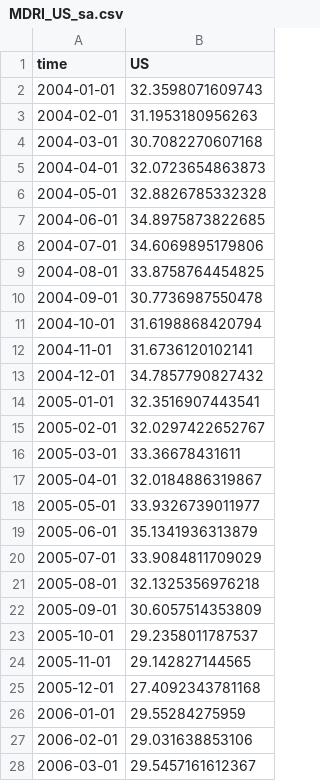
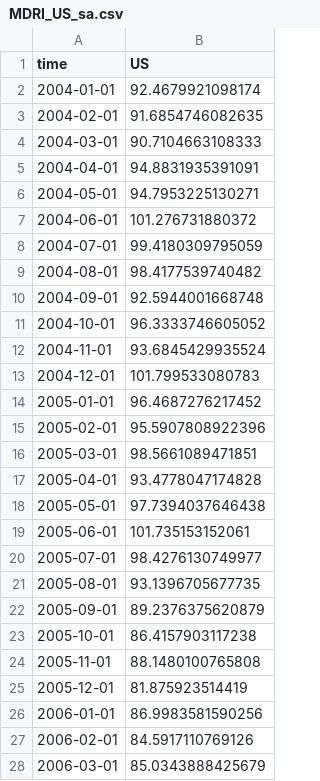
Before and after one commit to ChandlerLutz/MDRI_Data, a CSV file: Data/MDRI_US_sa.csv, drawn as a sheet; only a part is shown; the diff covers the shown part only.

```diff
--- a/Data/MDRI_US_sa.csv
+++ b/Data/MDRI_US_sa.csv
@@ -1,28 +1,28 @@
 "time","US"
-2004-01-01,32.3598071609743
-2004-02-01,31.1953180956263
-2004-03-01,30.7082270607168
-2004-04-01,32.0723654863873
-2004-05-01,32.8826785332328
-2004-06-01,34.8975873822685
-2004-07-01,34.6069895179806
-2004-08-01,33.8758764454825
-2004-09-01,30.7736987550478
-2004-10-01,31.6198868420794
-2004-11-01,31.6736120102141
-2004-12-01,34.7857790827432
-2005-01-01,32.3516907443541
-2005-02-01,32.0297422652767
-2005-03-01,33.36678431611
-2005-04-01,32.0184886319867
-2005-05-01,33.9326739011977
-2005-06-01,35.1341936313879
-2005-07-01,33.9084811709029
-2005-08-01,32.1325356976218
-2005-09-01,30.6057514353809
-2005-10-01,29.2358011787537
-2005-11-01,29.142827144565
-2005-12-01,27.4092343781168
-2006-01-01,29.55284275959
-2006-02-01,29.031638853106
-2006-03-01,29.5457161612367
+2004-01-01,92.4679921098174
+2004-02-01,91.6854746082635
+2004-03-01,90.7104663108333
+2004-04-01,94.8831935391091
+2004-05-01,94.7953225130271
+2004-06-01,101.276731880372
+2004-07-01,99.4180309795059
+2004-08-01,98.4177539740482
+2004-09-01,92.5944001668748
+2004-10-01,96.3333746605052
+2004-11-01,93.6845429935524
+2004-12-01,101.799533080783
+2005-01-01,96.4687276217452
+2005-02-01,95.5907808922396
+2005-03-01,98.5661089471851
+2005-04-01,93.4778047174828
+2005-05-01,97.7394037646438
+2005-06-01,101.735153152061
+2005-07-01,98.4276130749977
+2005-08-01,93.1396705677735
+2005-09-01,89.2376375620879
+2005-10-01,86.4157903117238
+2005-11-01,88.1480100765808
+2005-12-01,81.875923514419
+2006-01-01,86.9983581590256
+2006-02-01,84.5917110769126
+2006-03-01,85.0343888425679
```
Also changed, not shown: 1 added row and 127 edited cells elsewhere in this file, Data/MDRI_Cities_sa.csv, Data/MDRI_States_sa.csv, 18 other files.
